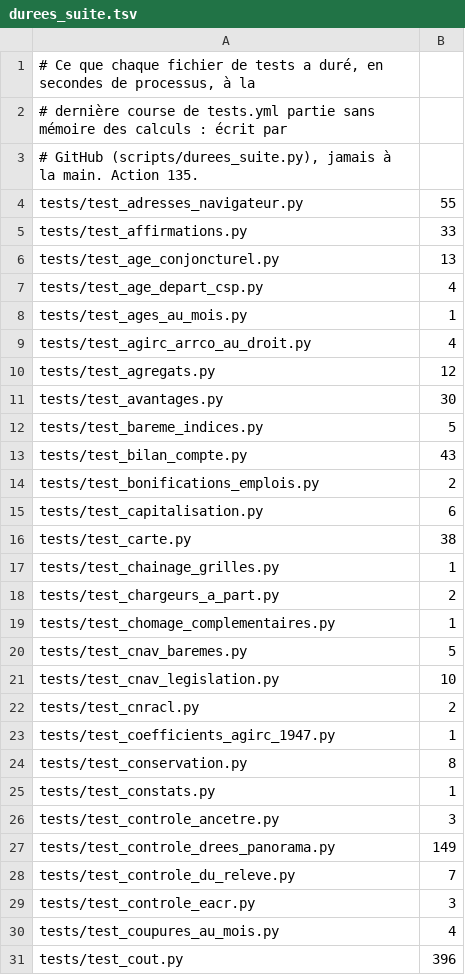
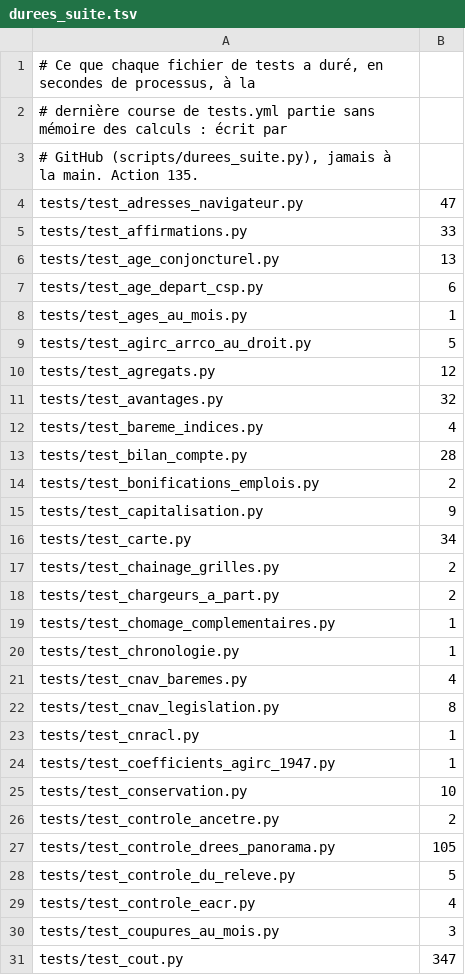
Before and after one commit to g-pliberal/retraitecomptenotionelle, a TSV file: .github/durees_suite.tsv, drawn as a sheet; only a part is shown; the diff covers the shown part only.

```diff
--- a/.github/durees_suite.tsv
+++ b/.github/durees_suite.tsv
@@ -3,29 +3,29 @@
 # GitHub (scripts/durees_suite.py), jamais à la main. Action 135.
-tests/test_adresses_navigateur.py	55
+tests/test_adresses_navigateur.py	47
 tests/test_affirmations.py	33
 tests/test_age_conjoncturel.py	13
-tests/test_age_depart_csp.py	4
+tests/test_age_depart_csp.py	6
 tests/test_ages_au_mois.py	1
-tests/test_agirc_arrco_au_droit.py	4
+tests/test_agirc_arrco_au_droit.py	5
 tests/test_agregats.py	12
-tests/test_avantages.py	30
-tests/test_bareme_indices.py	5
-tests/test_bilan_compte.py	43
+tests/test_avantages.py	32
+tests/test_bareme_indices.py	4
+tests/test_bilan_compte.py	28
 tests/test_bonifications_emplois.py	2
-tests/test_capitalisation.py	6
-tests/test_carte.py	38
-tests/test_chainage_grilles.py	1
+tests/test_capitalisation.py	9
+tests/test_carte.py	34
+tests/test_chainage_grilles.py	2
 tests/test_chargeurs_a_part.py	2
 tests/test_chomage_complementaires.py	1
-tests/test_cnav_baremes.py	5
-tests/test_cnav_legislation.py	10
-tests/test_cnracl.py	2
+tests/test_chronologie.py	1
+tests/test_cnav_baremes.py	4
+tests/test_cnav_legislation.py	8
+tests/test_cnracl.py	1
 tests/test_coefficients_agirc_1947.py	1
-tests/test_conservation.py	8
-tests/test_constats.py	1
-tests/test_controle_ancetre.py	3
-tests/test_controle_drees_panorama.py	149
-tests/test_controle_du_releve.py	7
-tests/test_controle_eacr.py	3
-tests/test_coupures_au_mois.py	4
-tests/test_cout.py	396
+tests/test_conservation.py	10
+tests/test_controle_ancetre.py	2
+tests/test_controle_drees_panorama.py	105
+tests/test_controle_du_releve.py	5
+tests/test_controle_eacr.py	4
+tests/test_coupures_au_mois.py	3
+tests/test_cout.py	347
```
Also changed, not shown: 4 added rows, 1 removed row and 83 edited cells elsewhere in this file, .github/verdicts.tsv, 1 other file.
